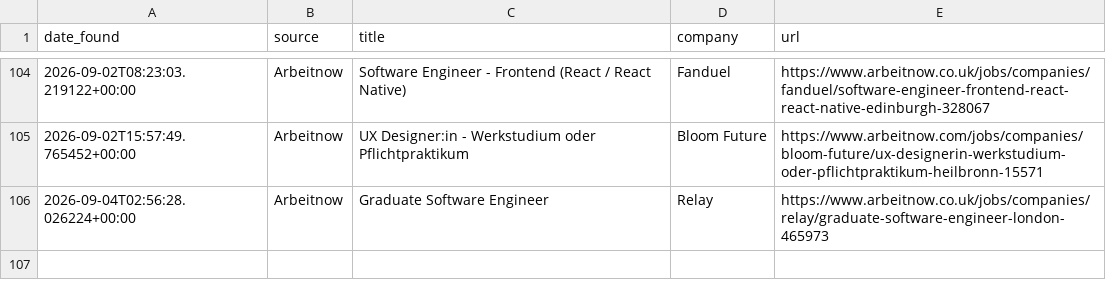
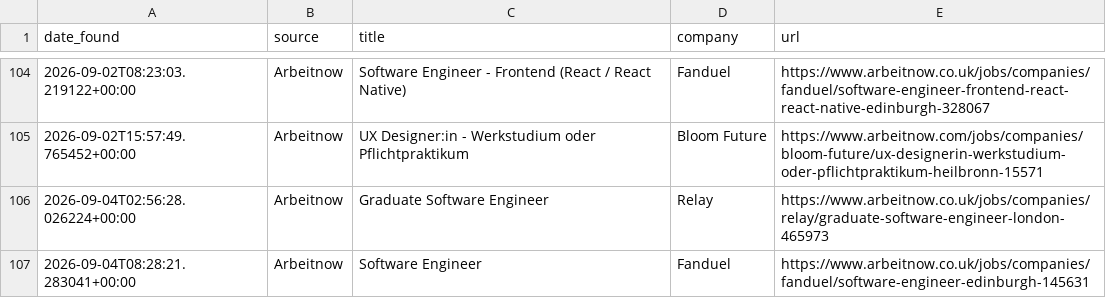
Before and after one commit to hitesh638/flutter-job-scraper, a CSV file: apply_via_platform.csv, drawn as a sheet; only a part is shown, gaps mark what is left out; the diff names each change by its address in the sheet, - before the commit and + after, or states it on an @@ line.

```diff
--- a/apply_via_platform.csv
+++ b/apply_via_platform.csv
+row 107: 2026-09-04T08:28:21.283041+00:00 | Arbeitnow | Software Engineer | Fanduel | https://www.arbeitnow.co.uk/jobs/companies/fanduel/software-engineer-edinburgh-145631
```
Also changed, not shown: jobs.csv, 2 other files.
